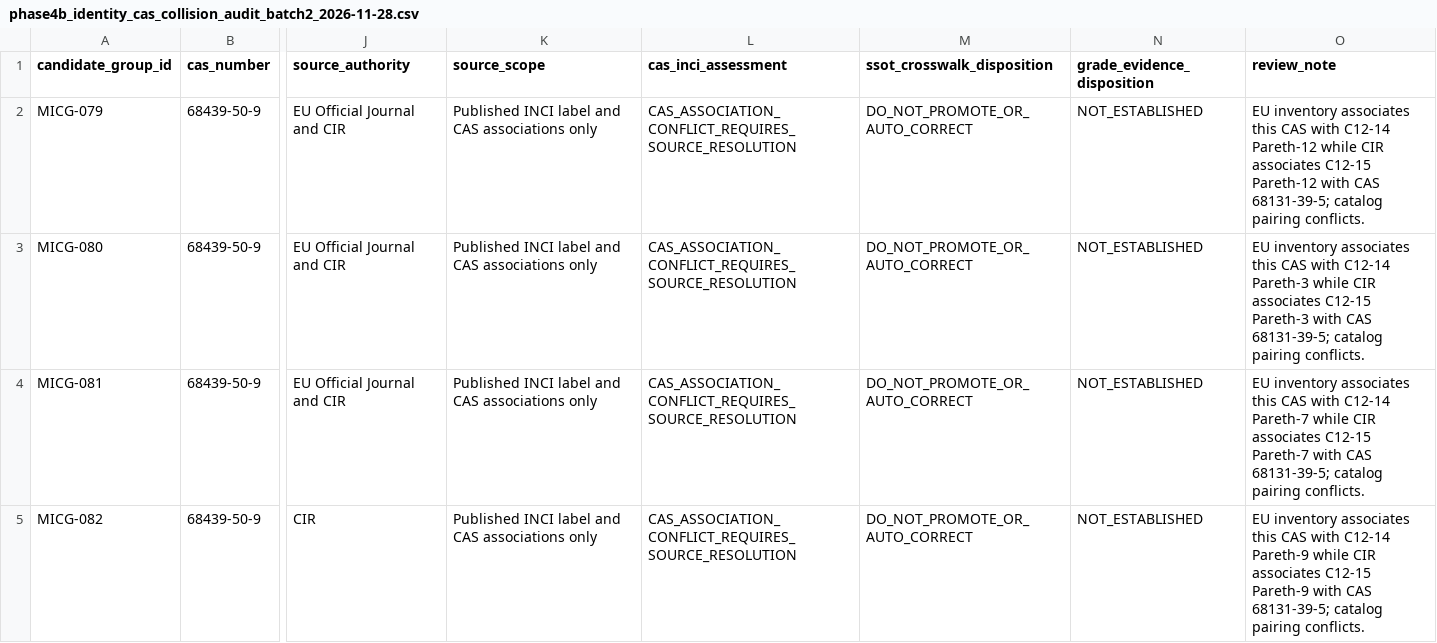
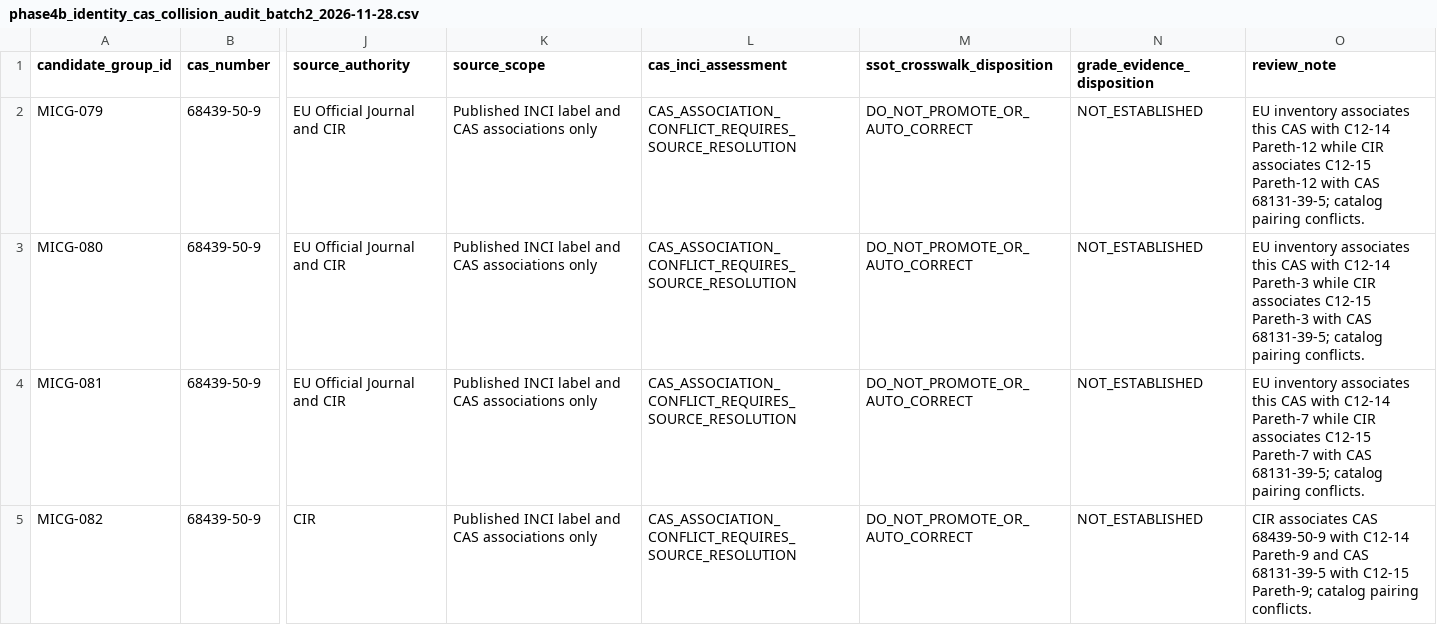
Before and after one commit to salimbawa707-droid/Formula-expert-, a CSV file: evidence_vault/datasets/phase4b_identity_cas_collision_audit_batch2_2026-11-28.csv, drawn as a sheet; only a part is shown, gaps mark what is left out; the diff names each change by its address in the sheet, - before the commit and + after, or states it on an @@ line.

Commit message:
Correct batch 2 Pareth-9 evidence note

```diff
--- a/evidence_vault/datasets/phase4b_identity_cas_collision_audit_batch2_2026-11-28.csv
+++ b/evidence_vault/datasets/phase4b_identity_cas_collision_audit_batch2_2026-11-28.csv
-O5 (review_note): EU inventory associates this CAS with C12-14 Pareth-9 while CIR associates C12-15 Pareth-9 with CAS 68131-39-5; catalog pairing…
+O5 (review_note): CIR associates CAS 68439-50-9 with C12-14 Pareth-9 and CAS 68131-39-5 with C12-15 Pareth-9; catalog pairing…
```
